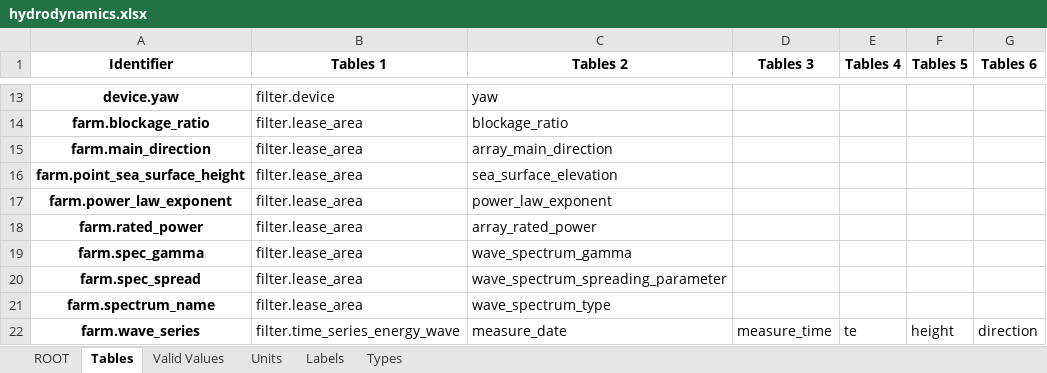
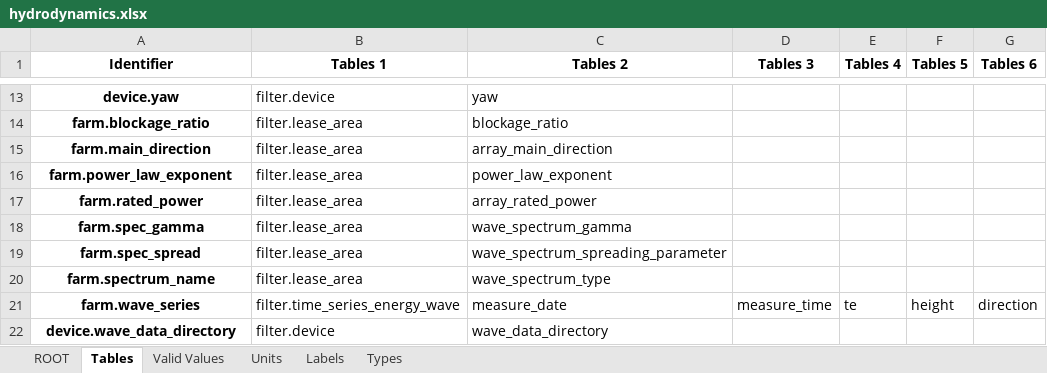
Before and after one commit to DTOcean/dtocean-core, an Excel workbook: dds/hydrodynamics.xlsx, sheet Tables, drawn as a sheet; only a part is shown, gaps mark what is left out; the shorter side is filled out with more unchanged rows; values as stored, in another font and other column widths than the file's, no borders; the diff names each change by its address in the sheet, - before the commit and + after, or states it on an @@ line.

Commit message:
Removed farm.point_sea_surface_height as a variable as should always be zero.

```diff
--- a/dds/hydrodynamics.xlsx (sheet Tables)
+++ b/dds/hydrodynamics.xlsx (sheet Tables)
-row 16: farm.point_sea_surface_height | filter.lease_area | sea_surface_elevation
```
Also changed, not shown: sheet ROOT, sheet Units, sheet Types, 1 other file.
